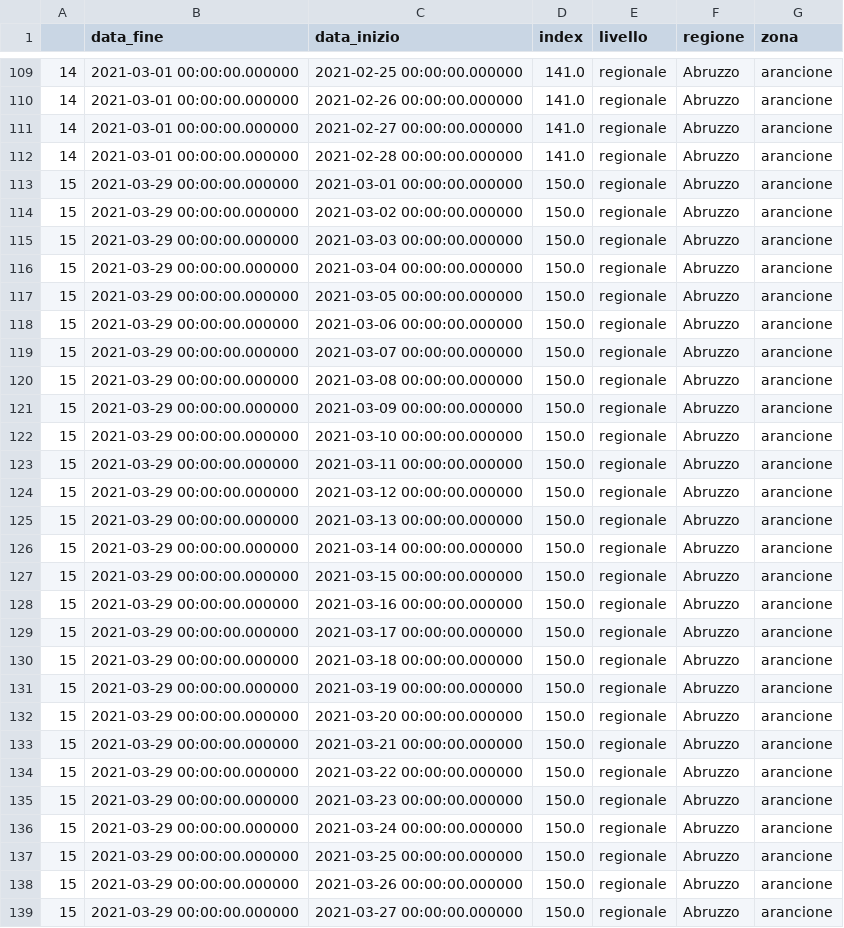
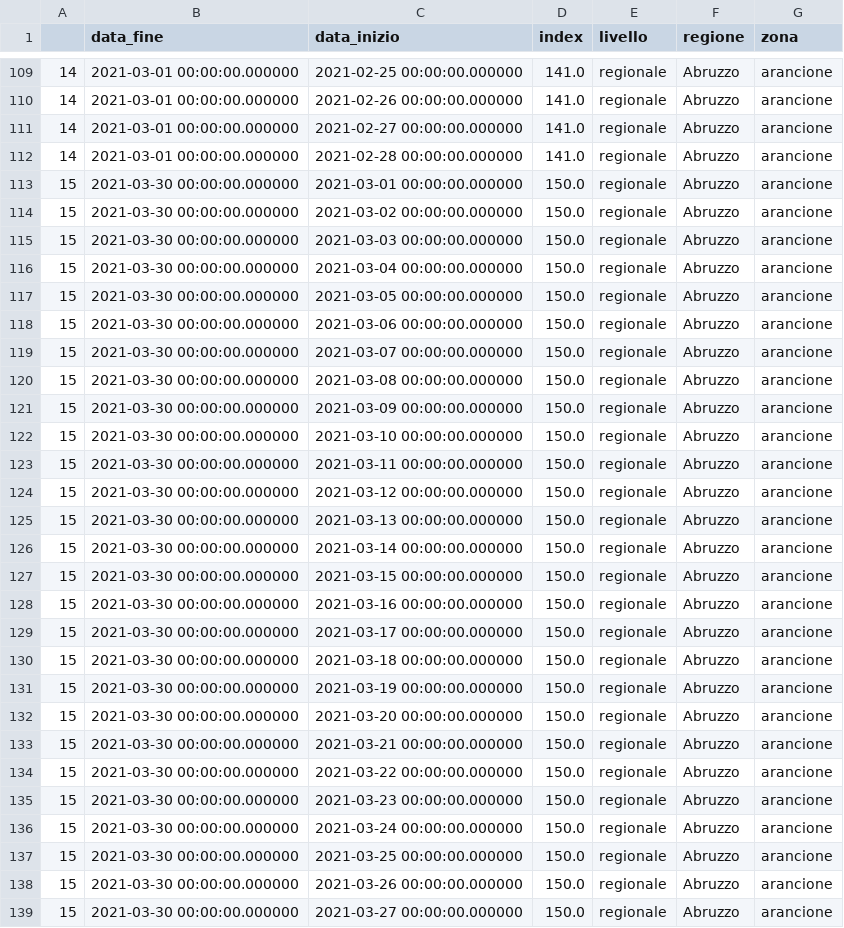
Before and after one commit to visiont3lab/project-work-ifoa, a CSV file: data/zone_regioni_esteso.csv, drawn as a sheet; only a part is shown, gaps mark what is left out; the diff covers the shown part only.

```diff
--- a/data/zone_regioni_esteso.csv
+++ b/data/zone_regioni_esteso.csv
@@ -112,28 +112,28 @@
 14,2021-03-01 00:00:00.000000,2021-02-28 00:00:00.000000,141.0,regionale,Abruzzo,arancione
-15,2021-03-29 00:00:00.000000,2021-03-01 00:00:00.000000,150.0,regionale,Abruzzo,arancione
-15,2021-03-29 00:00:00.000000,2021-03-02 00:00:00.000000,150.0,regionale,Abruzzo,arancione
-15,2021-03-29 00:00:00.000000,2021-03-03 00:00:00.000000,150.0,regionale,Abruzzo,arancione
-15,2021-03-29 00:00:00.000000,2021-03-04 00:00:00.000000,150.0,regionale,Abruzzo,arancione
-15,2021-03-29 00:00:00.000000,2021-03-05 00:00:00.000000,150.0,regionale,Abruzzo,arancione
-15,2021-03-29 00:00:00.000000,2021-03-06 00:00:00.000000,150.0,regionale,Abruzzo,arancione
-15,2021-03-29 00:00:00.000000,2021-03-07 00:00:00.000000,150.0,regionale,Abruzzo,arancione
-15,2021-03-29 00:00:00.000000,2021-03-08 00:00:00.000000,150.0,regionale,Abruzzo,arancione
-15,2021-03-29 00:00:00.000000,2021-03-09 00:00:00.000000,150.0,regionale,Abruzzo,arancione
-15,2021-03-29 00:00:00.000000,2021-03-10 00:00:00.000000,150.0,regionale,Abruzzo,arancione
-15,2021-03-29 00:00:00.000000,2021-03-11 00:00:00.000000,150.0,regionale,Abruzzo,arancione
-15,2021-03-29 00:00:00.000000,2021-03-12 00:00:00.000000,150.0,regionale,Abruzzo,arancione
-15,2021-03-29 00:00:00.000000,2021-03-13 00:00:00.000000,150.0,regionale,Abruzzo,arancione
-15,2021-03-29 00:00:00.000000,2021-03-14 00:00:00.000000,150.0,regionale,Abruzzo,arancione
-15,2021-03-29 00:00:00.000000,2021-03-15 00:00:00.000000,150.0,regionale,Abruzzo,arancione
-15,2021-03-29 00:00:00.000000,2021-03-16 00:00:00.000000,150.0,regionale,Abruzzo,arancione
-15,2021-03-29 00:00:00.000000,2021-03-17 00:00:00.000000,150.0,regionale,Abruzzo,arancione
-15,2021-03-29 00:00:00.000000,2021-03-18 00:00:00.000000,150.0,regionale,Abruzzo,arancione
-15,2021-03-29 00:00:00.000000,2021-03-19 00:00:00.000000,150.0,regionale,Abruzzo,arancione
-15,2021-03-29 00:00:00.000000,2021-03-20 00:00:00.000000,150.0,regionale,Abruzzo,arancione
-15,2021-03-29 00:00:00.000000,2021-03-21 00:00:00.000000,150.0,regionale,Abruzzo,arancione
-15,2021-03-29 00:00:00.000000,2021-03-22 00:00:00.000000,150.0,regionale,Abruzzo,arancione
-15,2021-03-29 00:00:00.000000,2021-03-23 00:00:00.000000,150.0,regionale,Abruzzo,arancione
-15,2021-03-29 00:00:00.000000,2021-03-24 00:00:00.000000,150.0,regionale,Abruzzo,arancione
-15,2021-03-29 00:00:00.000000,2021-03-25 00:00:00.000000,150.0,regionale,Abruzzo,arancione
-15,2021-03-29 00:00:00.000000,2021-03-26 00:00:00.000000,150.0,regionale,Abruzzo,arancione
-15,2021-03-29 00:00:00.000000,2021-03-27 00:00:00.000000,150.0,regionale,Abruzzo,arancione
+15,2021-03-30 00:00:00.000000,2021-03-01 00:00:00.000000,150.0,regionale,Abruzzo,arancione
+15,2021-03-30 00:00:00.000000,2021-03-02 00:00:00.000000,150.0,regionale,Abruzzo,arancione
+15,2021-03-30 00:00:00.000000,2021-03-03 00:00:00.000000,150.0,regionale,Abruzzo,arancione
+15,2021-03-30 00:00:00.000000,2021-03-04 00:00:00.000000,150.0,regionale,Abruzzo,arancione
+15,2021-03-30 00:00:00.000000,2021-03-05 00:00:00.000000,150.0,regionale,Abruzzo,arancione
+15,2021-03-30 00:00:00.000000,2021-03-06 00:00:00.000000,150.0,regionale,Abruzzo,arancione
+15,2021-03-30 00:00:00.000000,2021-03-07 00:00:00.000000,150.0,regionale,Abruzzo,arancione
+15,2021-03-30 00:00:00.000000,2021-03-08 00:00:00.000000,150.0,regionale,Abruzzo,arancione
+15,2021-03-30 00:00:00.000000,2021-03-09 00:00:00.000000,150.0,regionale,Abruzzo,arancione
+15,2021-03-30 00:00:00.000000,2021-03-10 00:00:00.000000,150.0,regionale,Abruzzo,arancione
+15,2021-03-30 00:00:00.000000,2021-03-11 00:00:00.000000,150.0,regionale,Abruzzo,arancione
+15,2021-03-30 00:00:00.000000,2021-03-12 00:00:00.000000,150.0,regionale,Abruzzo,arancione
+15,2021-03-30 00:00:00.000000,2021-03-13 00:00:00.000000,150.0,regionale,Abruzzo,arancione
+15,2021-03-30 00:00:00.000000,2021-03-14 00:00:00.000000,150.0,regionale,Abruzzo,arancione
+15,2021-03-30 00:00:00.000000,2021-03-15 00:00:00.000000,150.0,regionale,Abruzzo,arancione
+15,2021-03-30 00:00:00.000000,2021-03-16 00:00:00.000000,150.0,regionale,Abruzzo,arancione
+15,2021-03-30 00:00:00.000000,2021-03-17 00:00:00.000000,150.0,regionale,Abruzzo,arancione
+15,2021-03-30 00:00:00.000000,2021-03-18 00:00:00.000000,150.0,regionale,Abruzzo,arancione
+15,2021-03-30 00:00:00.000000,2021-03-19 00:00:00.000000,150.0,regionale,Abruzzo,arancione
+15,2021-03-30 00:00:00.000000,2021-03-20 00:00:00.000000,150.0,regionale,Abruzzo,arancione
+15,2021-03-30 00:00:00.000000,2021-03-21 00:00:00.000000,150.0,regionale,Abruzzo,arancione
+15,2021-03-30 00:00:00.000000,2021-03-22 00:00:00.000000,150.0,regionale,Abruzzo,arancione
+15,2021-03-30 00:00:00.000000,2021-03-23 00:00:00.000000,150.0,regionale,Abruzzo,arancione
+15,2021-03-30 00:00:00.000000,2021-03-24 00:00:00.000000,150.0,regionale,Abruzzo,arancione
+15,2021-03-30 00:00:00.000000,2021-03-25 00:00:00.000000,150.0,regionale,Abruzzo,arancione
+15,2021-03-30 00:00:00.000000,2021-03-26 00:00:00.000000,150.0,regionale,Abruzzo,arancione
+15,2021-03-30 00:00:00.000000,2021-03-27 00:00:00.000000,150.0,regionale,Abruzzo,arancione
```
Also changed, not shown: 7 added rows and 120 edited cells elsewhere in this file, 3 other files.
